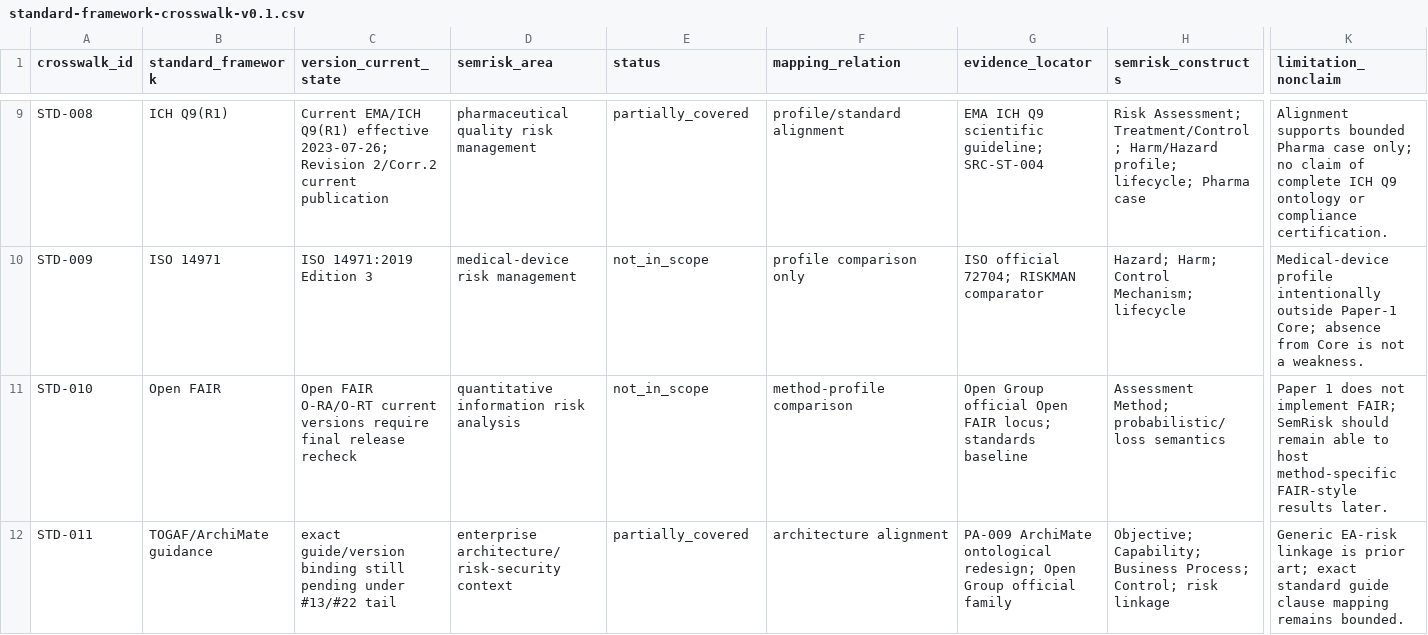
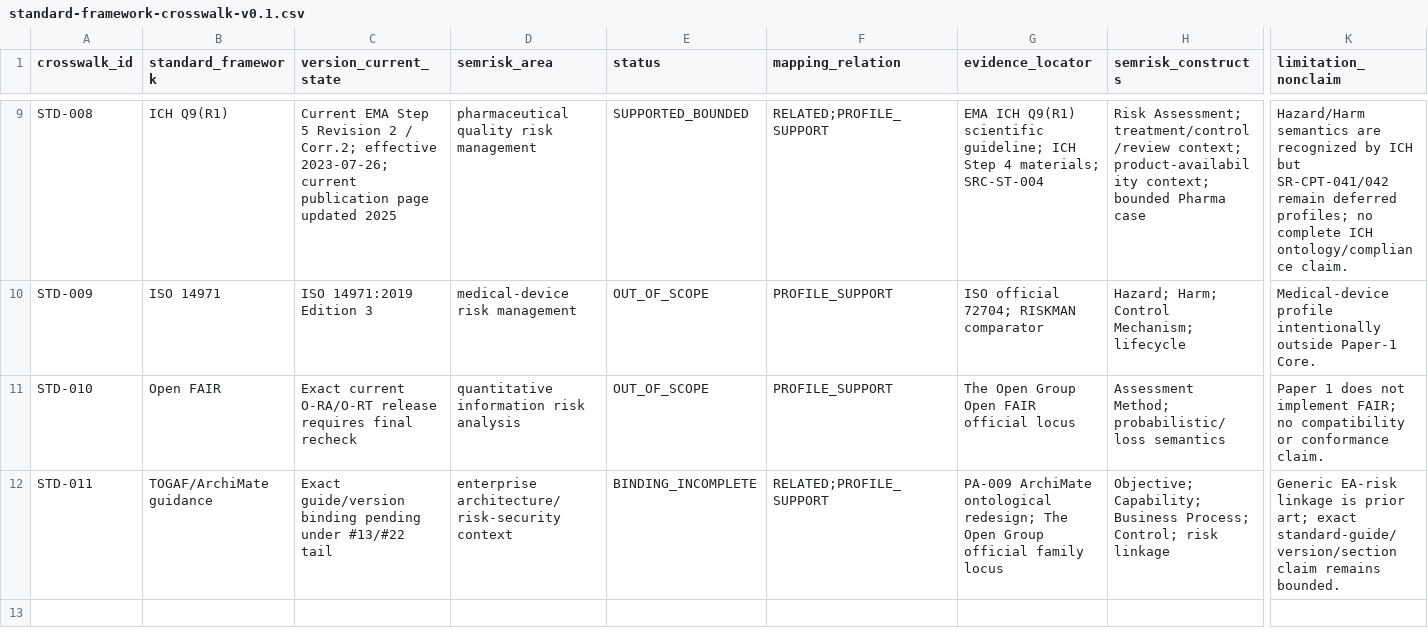
Before and after one commit to ArazSaieArasi3/SemRisk, a CSV file: conceptualization/comparison/standard-framework-crosswalk-v0.1.csv, drawn as a sheet; only a part is shown, gaps mark what is left out; the diff covers the shown part only; the diff names each change by its address in the sheet, - before the commit and + after, or states it on an @@ line.

Commit message:
R4 remediation normalize standards versions mapping strengths and claim boundaries

```diff
--- a/conceptualization/comparison/standard-framework-crosswalk-v0.1.csv
+++ b/conceptualization/comparison/standard-framework-crosswalk-v0.1.csv
-C9 (version_current_state): Current EMA/ICH Q9(R1) effective 2023-07-26; Revision 2/Corr.2 current publication
+C9 (version_current_state): Current EMA Step 5 Revision 2 / Corr.2; effective 2023-07-26; current publication page updated 2025
-E9 (status): partially_covered
+E9 (status): SUPPORTED_BOUNDED
-F9 (mapping_relation): profile/standard alignment
+F9 (mapping_relation): RELATED;PROFILE_SUPPORT
-G9 (evidence_locator): EMA ICH Q9 scientific guideline; SRC-ST-004
+G9 (evidence_locator): EMA ICH Q9(R1) scientific guideline; ICH Step 4 materials; SRC-ST-004
-H9 (semrisk_constructs): Risk Assessment; Treatment/Control; Harm/Hazard profile; lifecycle; Pharma case
+H9 (semrisk_constructs): Risk Assessment; treatment/control/review context; product-availability context; bounded Pharma case
-K9 (limitation_nonclaim): Alignment supports bounded Pharma case only; no claim of complete ICH Q9 ontology or compliance certification.
+K9 (limitation_nonclaim): Hazard/Harm semantics are recognized by ICH but SR-CPT-041/042 remain deferred profiles; no complete ICH ontology/compliance claim.
-E10:E11 (status): not_in_scope
+E10:E11 (status): OUT_OF_SCOPE
-F10 (mapping_relation): profile comparison only
+F10 (mapping_relation): PROFILE_SUPPORT
-K10 (limitation_nonclaim): …outside Paper-1 Core; absence from Core is not a weakness.
+K10 (limitation_nonclaim): …outside Paper-1 Core.
-C11 (version_current_state): Open FAIR O-RA/O-RT current versions require final release recheck
+C11 (version_current_state): Exact current O-RA/O-RT release requires final recheck
-F11 (mapping_relation): method-profile comparison
+F11 (mapping_relation): PROFILE_SUPPORT
-G11 (evidence_locator): Open Group official Open FAIR locus; standards baseline
+G11 (evidence_locator): The Open Group Open FAIR official locus
-K11 (limitation_nonclaim): …implement FAIR; SemRisk should remain able to host method-specific FAIR-style results later.
+K11 (limitation_nonclaim): …implement FAIR; no compatibility or conformance claim.
-C12 (version_current_state): exact guide/version binding still pending under…
+C12 (version_current_state): Exact guide/version binding pending under…
-E12 (status): partially_covered
+E12 (status): BINDING_INCOMPLETE
-F12 (mapping_relation): architecture alignment
+F12 (mapping_relation): RELATED;PROFILE_SUPPORT
-G12 (evidence_locator): …ontological redesign; Open Group official family
+G12 (evidence_locator): …ontological redesign; The Open Group official family locus
-K12 (limitation_nonclaim): …art; exact standard guide clause mapping remains bounded.
+K12 (limitation_nonclaim): …art; exact standard-guide/version/section claim remains bounded.
```
Also changed, not shown: 33 edited cells elsewhere in this file.
